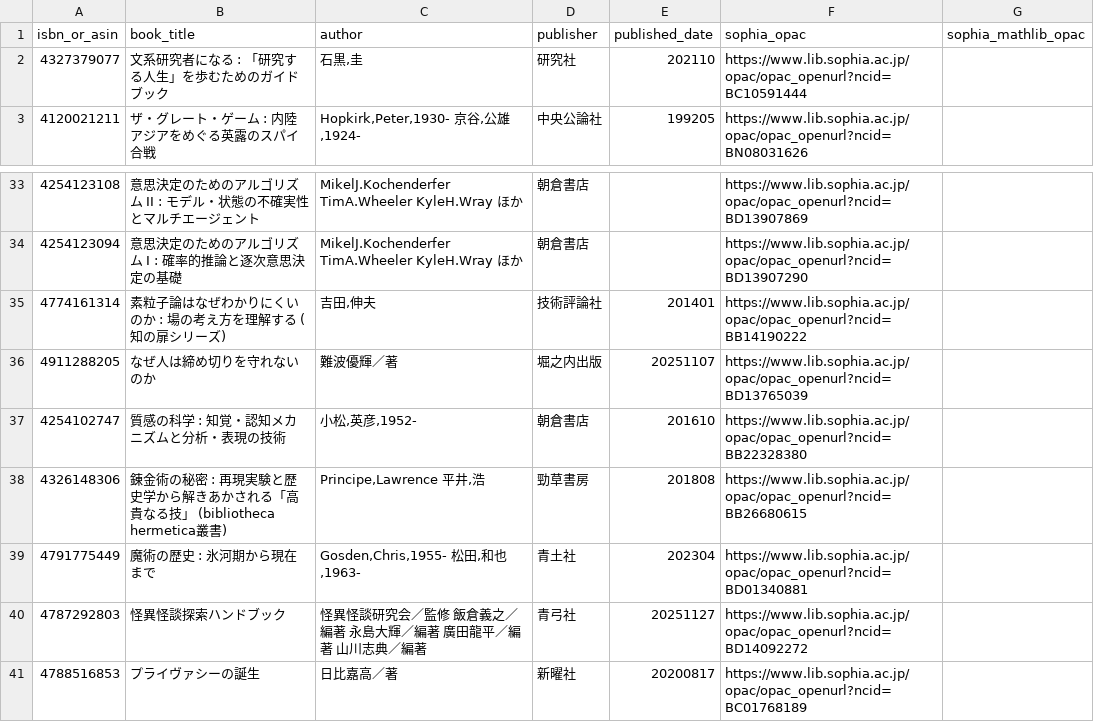
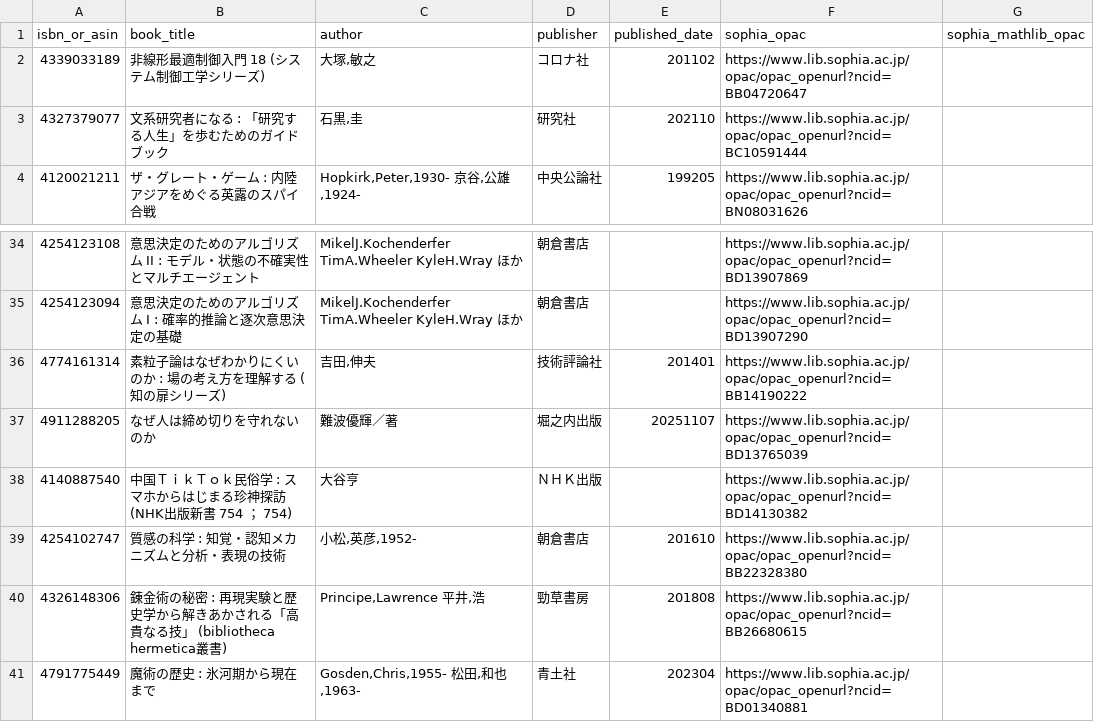
Before and after one commit to stepney141/bookmeter, a CSV file: csv/in_Sophia.csv, drawn as a sheet; only a part is shown, gaps mark what is left out; the shorter side is filled out with more unchanged rows; the diff names each change by its address in the sheet, - before the commit and + after, or states it on an @@ line.

```diff
--- a/csv/in_Sophia.csv
+++ b/csv/in_Sophia.csv
+row 2: 4339033189 | 非線形最適制御入門 18 (システム制御工学シリーズ) | 大塚,敏之 | コロナ社 | 201102 | https://www.lib.sophia.ac.jp/opac/opac_openurl?ncid=BB04720647
+row 38: 4140887540 | 中国ＴｉｋＴｏｋ民俗学 : スマホからはじまる珍神探訪 (NHK出版新書 754 ； 754) | 大谷亨 | ＮＨＫ出版 |  | https://www.lib.sophia.ac.jp/opac/opac_openurl?ncid=BD14130382
```
Also changed, not shown: csv/bookmeter_wish_books.csv, csv/in_UTokyo.csv, 5 other files.
